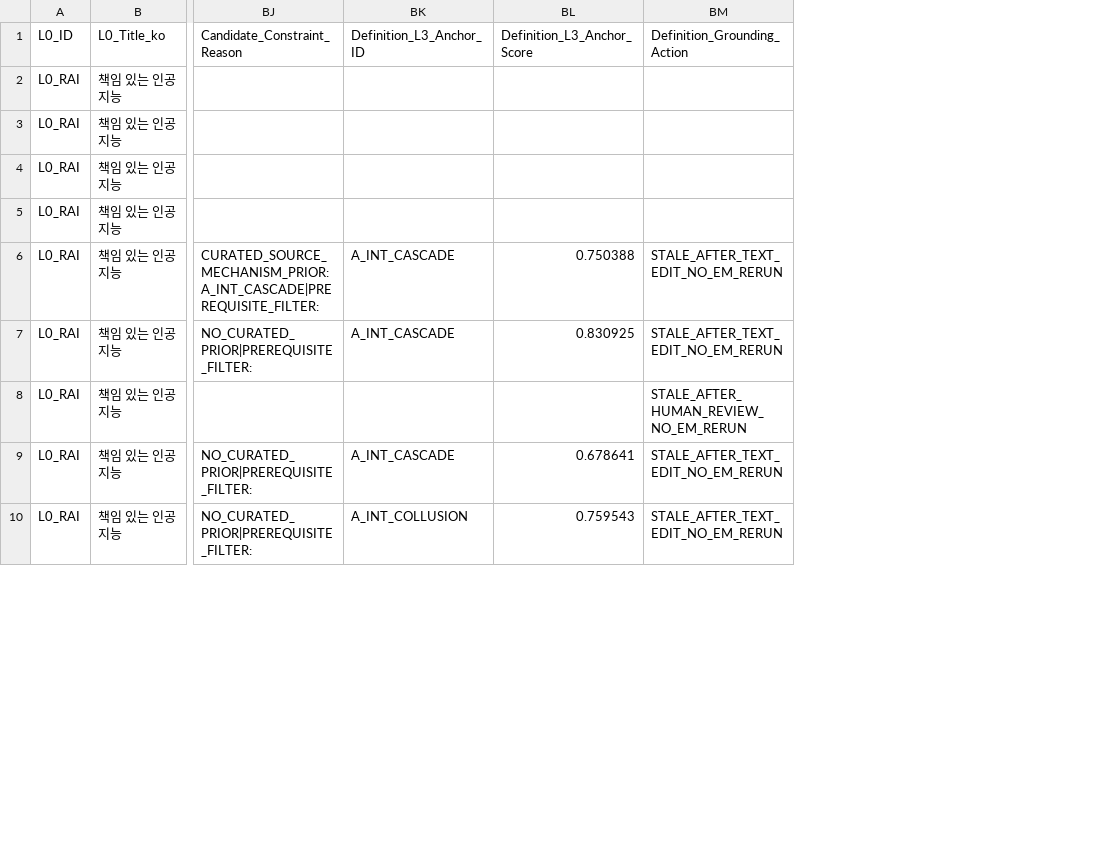
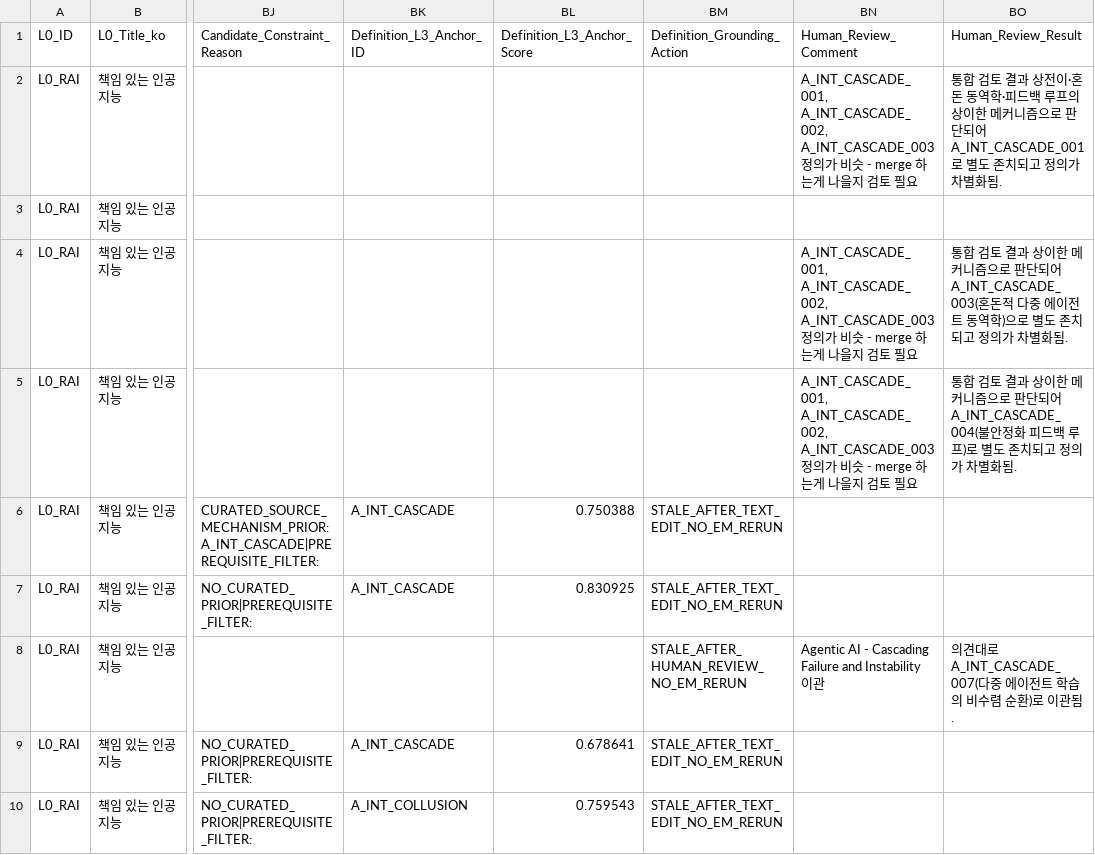
Before and after one commit to deep1003/RAI-Risk-Taxonomy-2.0, a CSV file: handover/RAI-Risk-Taxonomy-2.0-master_20260829/01_data/L4_Agentic.csv, drawn as a sheet; only a part is shown, gaps mark what is left out; the diff names each change by its address in the sheet, - before the commit and + after, or states it on an @@ line.

```diff
--- a/handover/RAI-Risk-Taxonomy-2.0-master_20260829/01_data/L4_Agentic.csv
+++ b/handover/RAI-Risk-Taxonomy-2.0-master_20260829/01_data/L4_Agentic.csv
+column BN (Human_Review_Comment), rows 2-8: A_INT_CASCADE_001, A_INT_CASCADE_002, A_INT_CASCADE_003 정의가 비슷 - merge 하는게 나을지 검토 필요 |  | A_INT_CASCADE_001, A_INT_CASCADE_002, A_INT_CASCADE_003 정의가 비슷 - merge 하는게 나을지 검토 필요 | A_INT_CASCADE_001, A_INT_CASCADE_002, A_INT_CASCADE_003 정의가 비슷 - merge 하는게 나을지 검토 필요 |  |  | Agentic AI - Cascading Failure and Instability 이관
+column BO (Human_Review_Result), rows 2-8: 통합 검토 결과 상전이·혼돈 동역학·피드백 루프의 상이한 메커니즘으로 판단되어 A_INT_CASCADE_001로 별도 존치되고 정의가 차별화됨. |  | 통합 검토 결과 상이한 메커니즘으로 판단되어 A_INT_CASCADE_003(혼돈적 다중 에이전트 동역학)으로 별도 존치되고 정의가 차별화됨. | 통합 검토 결과 상이한 메커니즘으로 판단되어 A_INT_CASCADE_004(불안정화 피드백 루프)로 별도 존치되고 정의가 차별화됨. |  |  | 의견대로 A_INT_CASCADE_007(다중 에이전트 학습의 비수렴 순환)로 이관됨.
```
Also changed, not shown: handover/RAI-Risk-Taxonomy-2.0-master_20260829/03_validation/Audit_Correction_Log.csv, releases/RAI-Risk-Taxonomy-2.0-master/data/L4_Agentic.csv, 12 other files.
